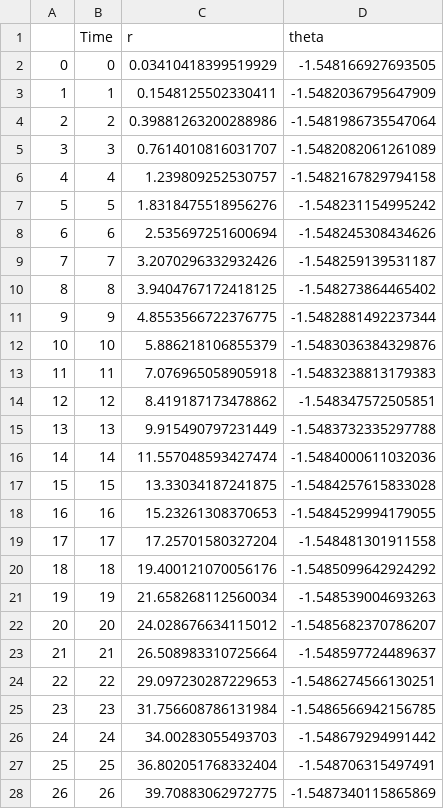
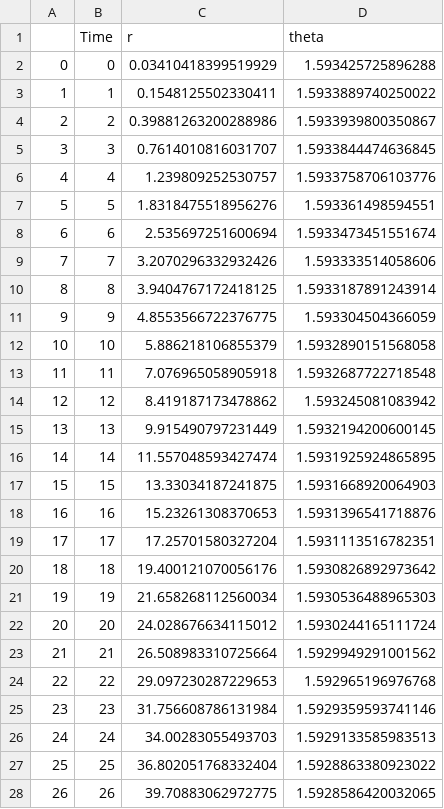
Before and after one commit to saipraneethd-zz/Robotic_Perception, a CSV file: data/straight_line/ground_truth_rt.csv, drawn as a sheet; only a part is shown; the diff covers the shown part only.

```diff
--- a/data/straight_line/ground_truth_rt.csv
+++ b/data/straight_line/ground_truth_rt.csv
@@ -1,28 +1,28 @@
 ,Time,r,theta
-0,0,0.03410418399519929,-1.548166927693505
-1,1,0.1548125502330411,-1.5482036795647909
-2,2,0.39881263200288986,-1.5481986735547064
-3,3,0.7614010816031707,-1.5482082061261089
-4,4,1.239809252530757,-1.5482167829794158
-5,5,1.8318475518956276,-1.548231154995242
-6,6,2.535697251600694,-1.548245308434626
-7,7,3.2070296332932426,-1.548259139531187
-8,8,3.9404767172418125,-1.548273864465402
-9,9,4.8553566722376775,-1.5482881492237344
-10,10,5.886218106855379,-1.5483036384329876
-11,11,7.076965058905918,-1.5483238813179383
-12,12,8.419187173478862,-1.548347572505851
-13,13,9.915490797231449,-1.5483732335297788
-14,14,11.557048593427474,-1.5484000611032036
-15,15,13.33034187241875,-1.5484257615833028
-16,16,15.23261308370653,-1.5484529994179055
-17,17,17.25701580327204,-1.548481301911558
-18,18,19.400121070056176,-1.5485099642924292
-19,19,21.658268112560034,-1.548539004693263
-20,20,24.028676634115012,-1.5485682370786207
-21,21,26.508983310725664,-1.548597724489637
-22,22,29.097230287229653,-1.5486274566130251
-23,23,31.756608786131984,-1.5486566942156785
-24,24,34.00283055493703,-1.548679294991442
-25,25,36.802051768332404,-1.548706315497491
-26,26,39.70883062972775,-1.5487340115865869
+0,0,0.03410418399519929,1.593425725896288
+1,1,0.1548125502330411,1.5933889740250022
+2,2,0.39881263200288986,1.5933939800350867
+3,3,0.7614010816031707,1.5933844474636845
+4,4,1.239809252530757,1.5933758706103776
+5,5,1.8318475518956276,1.593361498594551
+6,6,2.535697251600694,1.5933473451551674
+7,7,3.2070296332932426,1.593333514058606
+8,8,3.9404767172418125,1.5933187891243914
+9,9,4.8553566722376775,1.593304504366059
+10,10,5.886218106855379,1.5932890151568058
+11,11,7.076965058905918,1.5932687722718548
+12,12,8.419187173478862,1.593245081083942
+13,13,9.915490797231449,1.5932194200600145
+14,14,11.557048593427474,1.5931925924865895
+15,15,13.33034187241875,1.5931668920064903
+16,16,15.23261308370653,1.5931396541718876
+17,17,17.25701580327204,1.5931113516782351
+18,18,19.400121070056176,1.5930826892973642
+19,19,21.658268112560034,1.5930536488965303
+20,20,24.028676634115012,1.5930244165111724
+21,21,26.508983310725664,1.5929949291001562
+22,22,29.097230287229653,1.592965196976768
+23,23,31.756608786131984,1.5929359593741146
+24,24,34.00283055493703,1.5929133585983513
+25,25,36.802051768332404,1.5928863380923022
+26,26,39.70883062972775,1.5928586420032065
```
Also changed, not shown: 57 edited cells elsewhere in this file, data/loop/gauss_noise1_rt.csv, data/loop/gauss_noise2_rt.csv, 10 other files.
